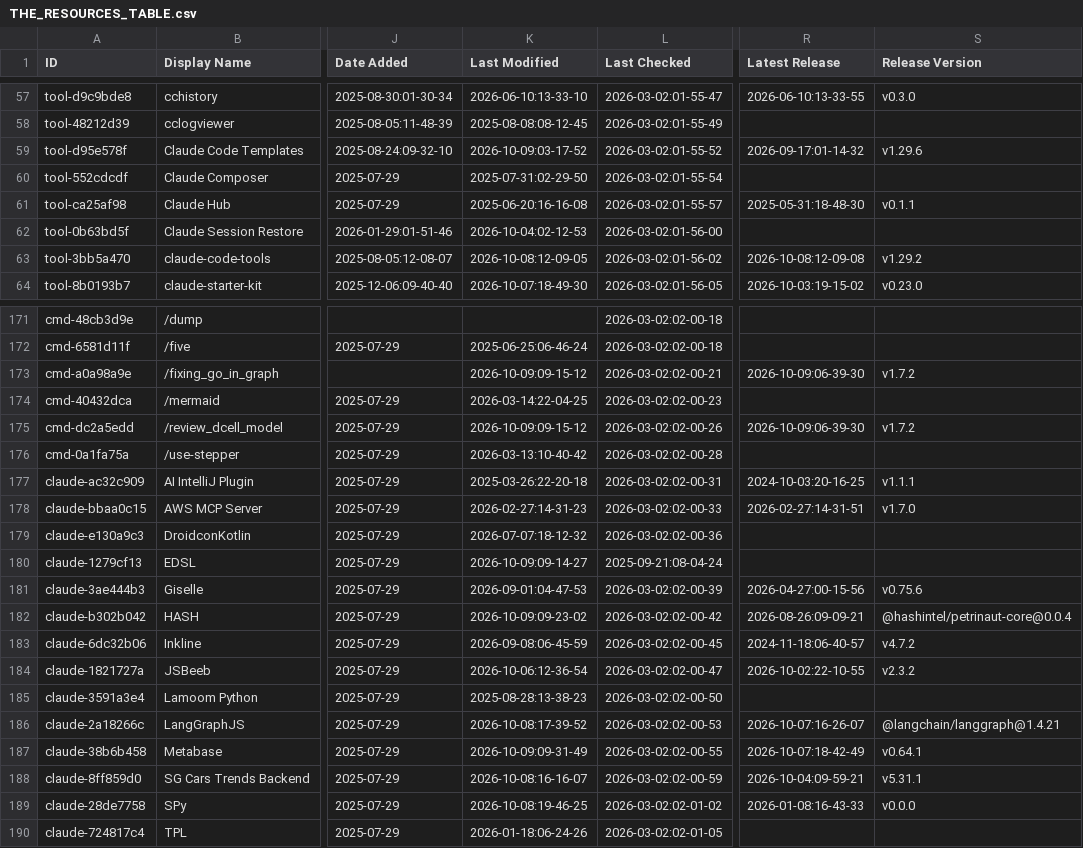
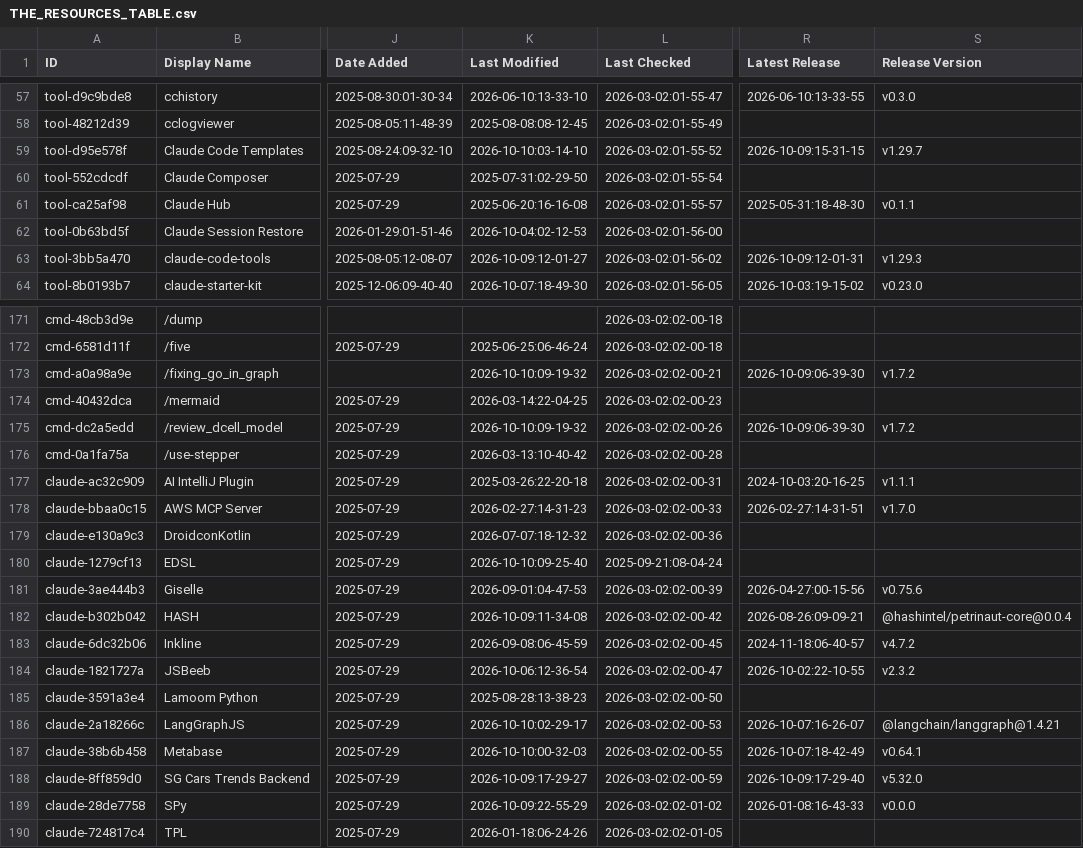
Before and after one commit to patrickliu0077/come-to-telegram-rickluminari1--awesome-claude-code, a CSV file: THE_RESOURCES_TABLE.csv, drawn as a sheet; only a part is shown, gaps mark what is left out; the diff covers the shown part only; the diff names each change by its address in the sheet, - before the commit and + after, or states it on an @@ line.

```diff
--- a/THE_RESOURCES_TABLE.csv
+++ b/THE_RESOURCES_TABLE.csv
-K59 (Last Modified): 2026-10-09:03-17-52
+K59 (Last Modified): 2026-10-10:03-14-10
-R59 (Latest Release): 2026-09-17:01-14-32
+R59 (Latest Release): 2026-10-09:15-31-15
-S59 (Release Version): v1.29.6
+S59 (Release Version): v1.29.7
-K63 (Last Modified): 2026-10-08:12-09-05
+K63 (Last Modified): 2026-10-09:12-01-27
-R63 (Latest Release): 2026-10-08:12-09-08
+R63 (Latest Release): 2026-10-09:12-01-31
-S63 (Release Version): v1.29.2
+S63 (Release Version): v1.29.3
-K173 (Last Modified): 2026-10-09:09-15-12
+K173 (Last Modified): 2026-10-10:09-19-32
-K175 (Last Modified): 2026-10-09:09-15-12
+K175 (Last Modified): 2026-10-10:09-19-32
-K180 (Last Modified): 2026-10-09:09-14-27
+K180 (Last Modified): 2026-10-10:09-25-40
-K182 (Last Modified): 2026-10-09:09-23-02
+K182 (Last Modified): 2026-10-09:11-34-08
-K186 (Last Modified): 2026-10-08:17-39-52
+K186 (Last Modified): 2026-10-10:02-29-17
-K187 (Last Modified): 2026-10-09:09-31-49
+K187 (Last Modified): 2026-10-10:00-32-03
-K188 (Last Modified): 2026-10-08:16-16-07
+K188 (Last Modified): 2026-10-09:17-29-27
-R188 (Latest Release): 2026-10-04:09-59-21
+R188 (Latest Release): 2026-10-09:17-29-40
-S188 (Release Version): v5.31.1
+S188 (Release Version): v5.32.0
-K189 (Last Modified): 2026-10-08:19-46-25
+K189 (Last Modified): 2026-10-09:22-55-29
```
Also changed, not shown: 37 edited cells elsewhere in this file.
